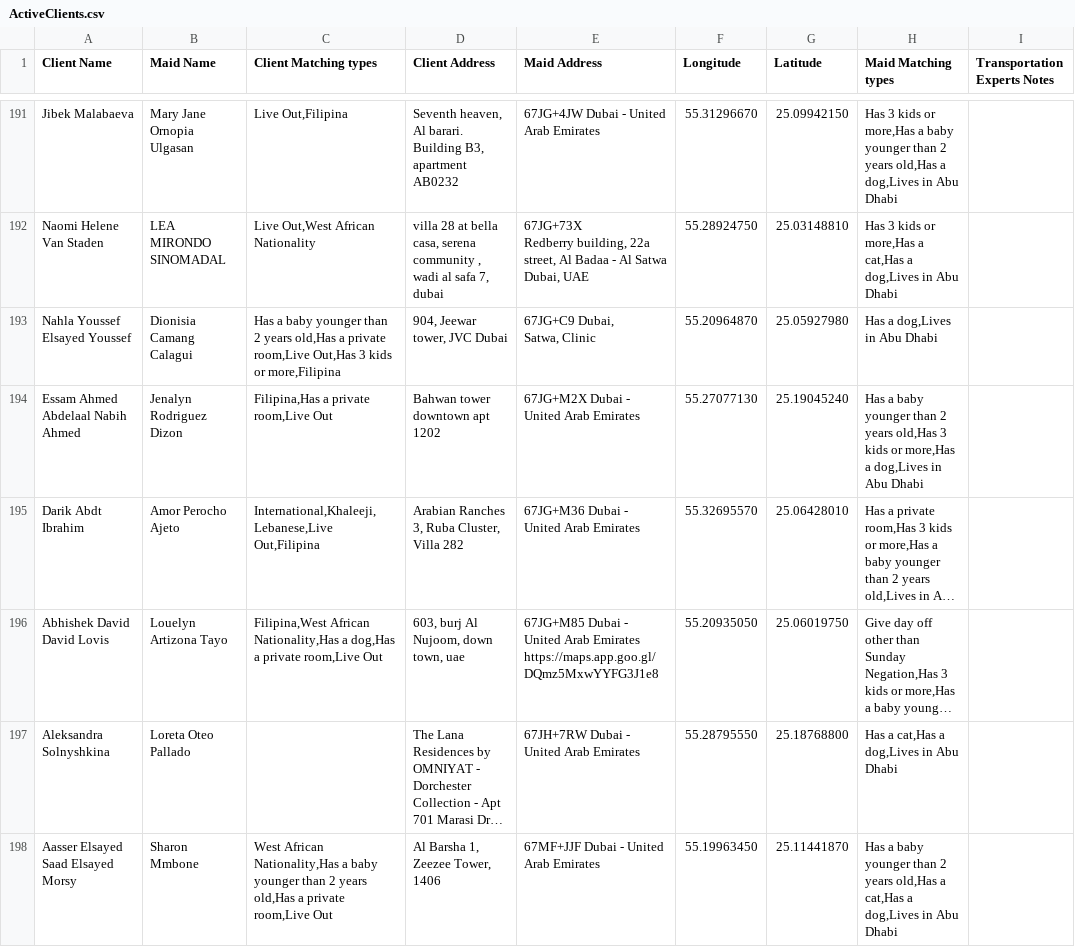
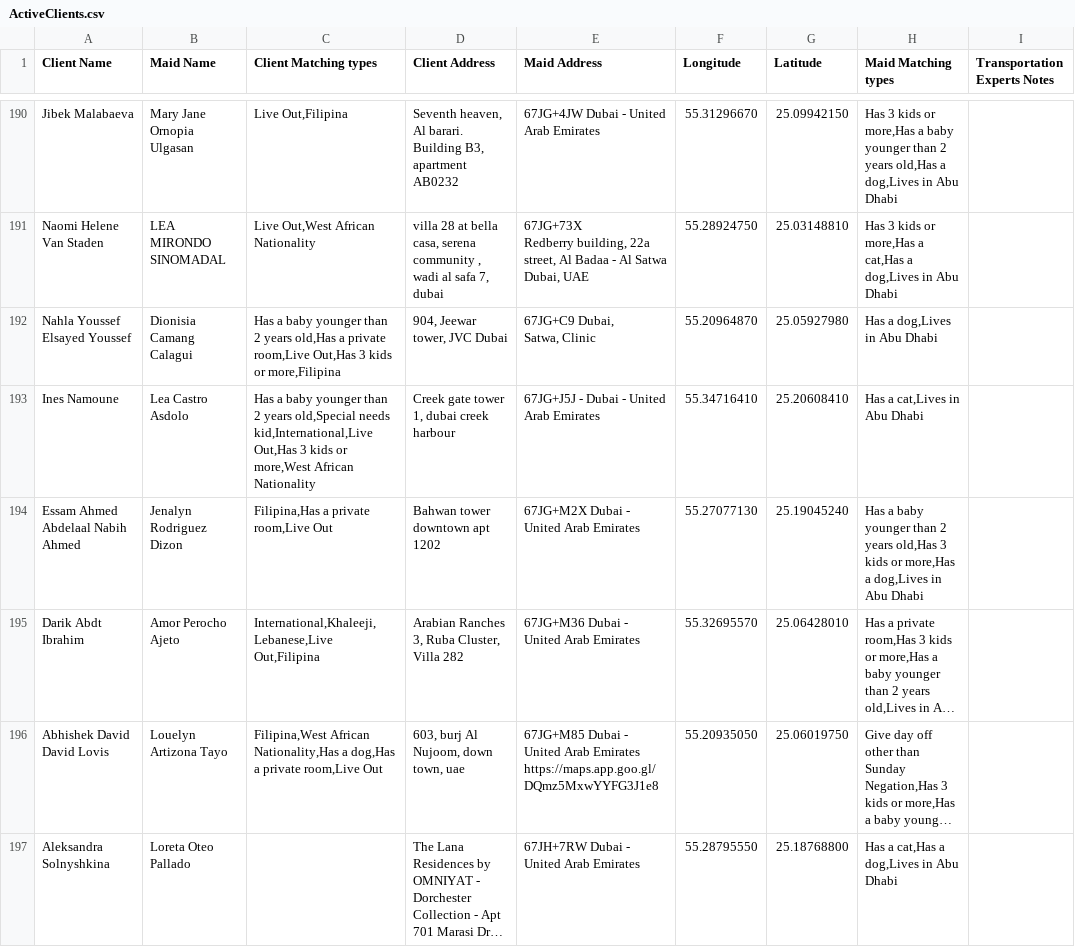
Before and after one commit to charbelchdid/map, a CSV file: ActiveClients.csv, drawn as a sheet; only a part is shown, gaps mark what is left out; the shorter side is filled out with more unchanged rows; long unchanged cells end in …; the diff covers the shown part only.

Commit message:
Update Live-out Clients Tracking   AVAILABLE CSV on 2025-11-10T08:29:52.364Z

```diff
--- a/ActiveClients.csv
+++ b/ActiveClients.csv
@@ -265,2 +263,3 @@ Nahla Youssef Elsayed Youssef,Dionisia Camang Calagui,"Has a baby younger than 2
 Satwa, Clinic",55.20964870,25.05927980,"Has a dog,Lives in Abu Dhabi",
+Ines Namoune,Lea Castro Asdolo,"Has a baby younger than 2 years old,Special needs kid,International,Live Out,Has 3 kids or more,West African Nationality","Creek gate tower 1, dubai creek harbour",67JG+J5J - Dubai - United Arab Emirates,55.34716410,25.20608410,"Has a cat,Lives in Abu Dhabi",
 Essam Ahmed Abdelaal Nabih Ahmed,Jenalyn Rodriguez Dizon,"Filipina,Has a private room,Live Out",Bahwan tower downtown apt 1202,67JG+M2X Dubai - United Arab Emirates,55.27077130,25.19045240,"Has a baby younger than 2 years old,Has 3 kids or more,Has a dog,Lives in Abu Dhabi",
```
Also changed, not shown: 4 added rows, 3 removed rows and 5 edited cells elsewhere in this file.
